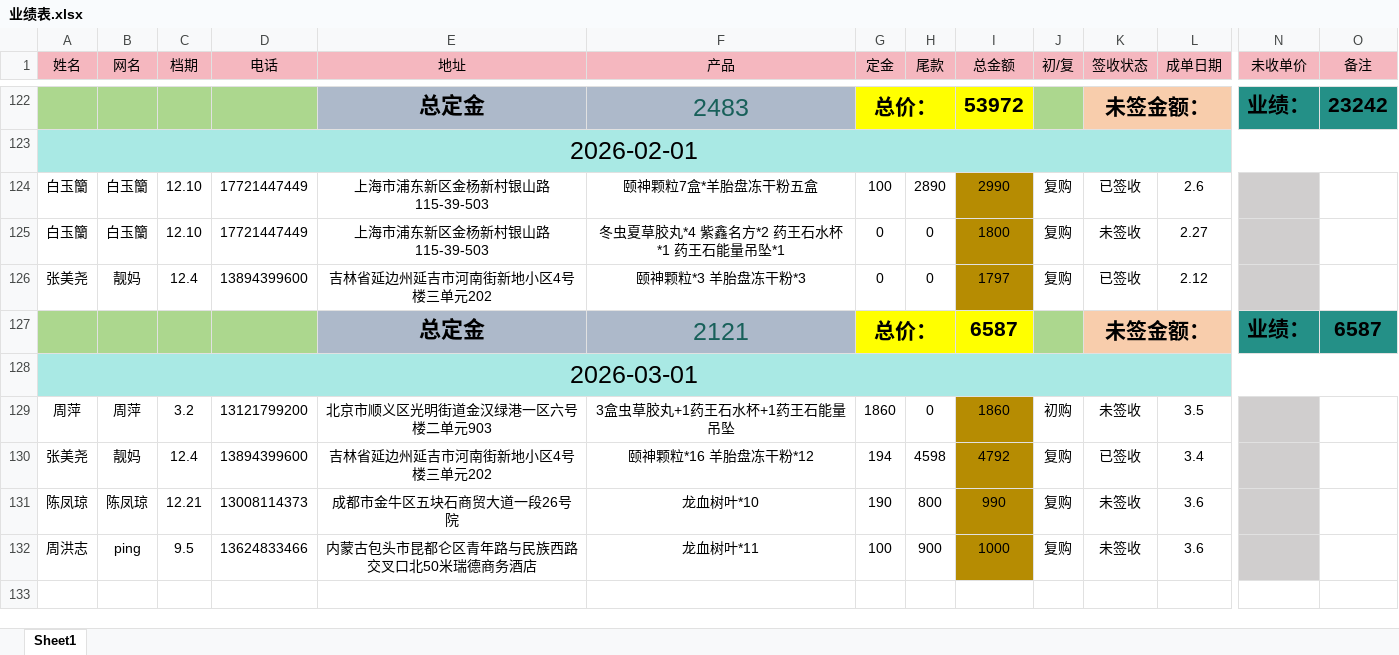
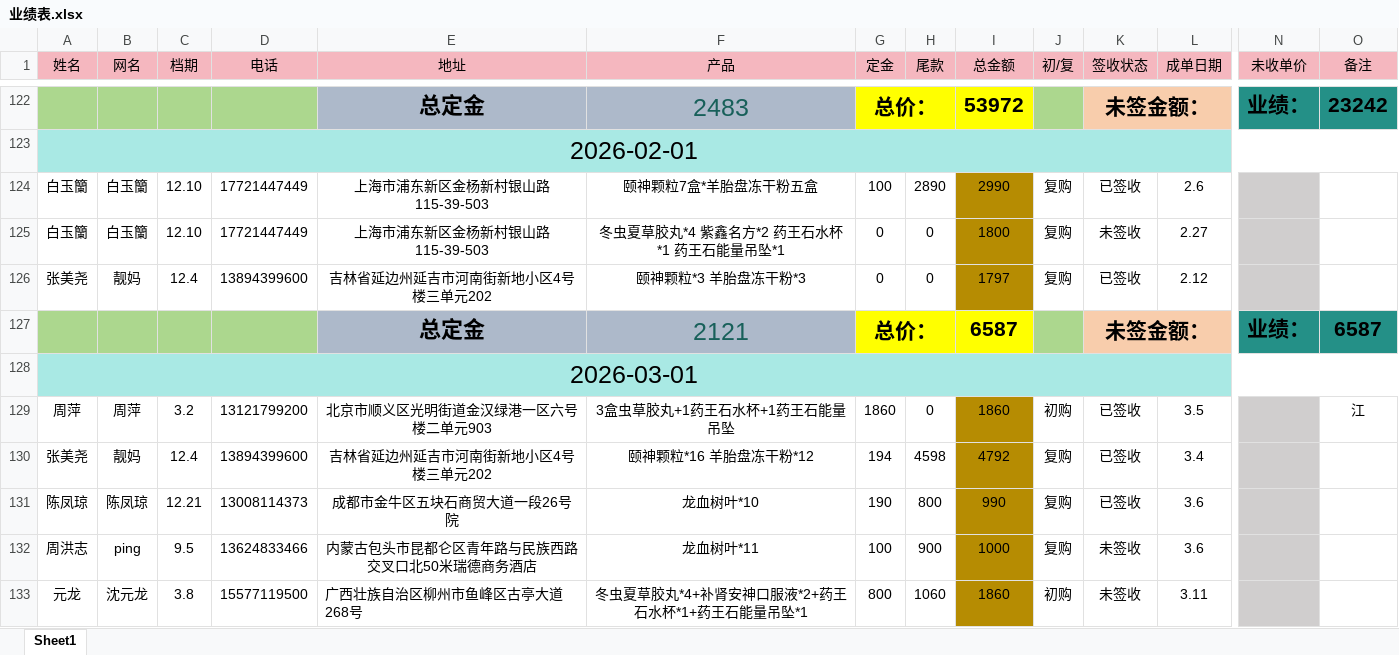
Before and after one commit to GaoHui19/xinle-, an Excel workbook: 业绩表/业绩表.xlsx, sheet Sheet1, drawn as a sheet; only a part is shown, gaps mark what is left out; values as stored, in another font and other column widths than the file's, no borders; rows hold the shown columns only; the diff names each change by its address in the sheet, - before the commit and + after, or states it on an @@ line.

```diff
--- a/业绩表/业绩表.xlsx (sheet Sheet1)
+++ b/业绩表/业绩表.xlsx (sheet Sheet1)
-K129 (签收状态): 未签收
+K129 (签收状态): 已签收
-O129 (备注): (empty)
+O129 (备注): 江
-K131 (签收状态): 未签收
+K131 (签收状态): 已签收
+row 133: 元龙 | 沈元龙 | 3.8 | 15577119500 | 广西壮族自治区柳州市鱼峰区古亭大道268号 | 冬虫夏草胶丸*4+补肾安神口服液*2+药王石水杯*1+药王石能量吊坠*1 | 800 | 1060 | 1860 | 初购 | 未签收 | 3.11
```
Also changed, not shown: 28 other files.
